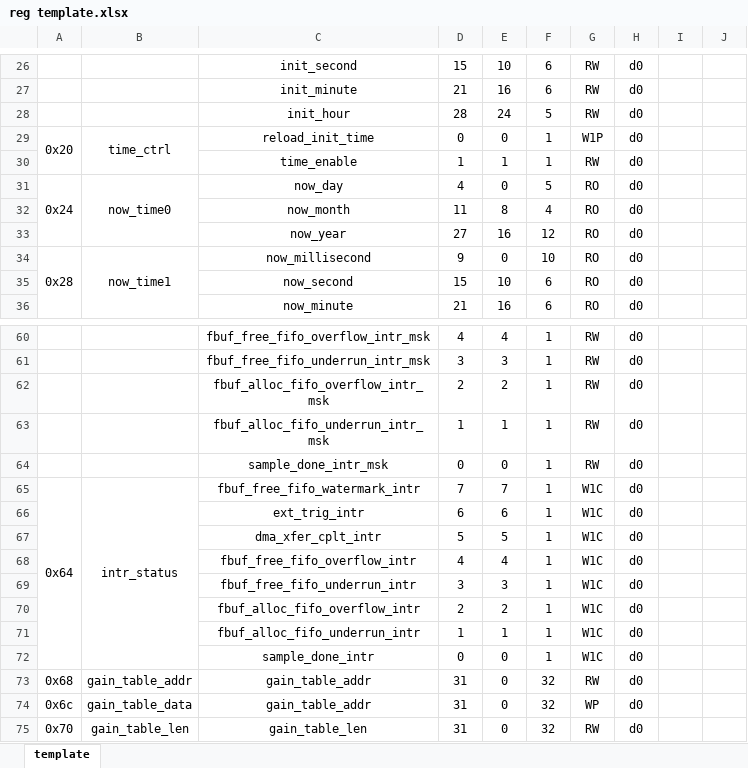
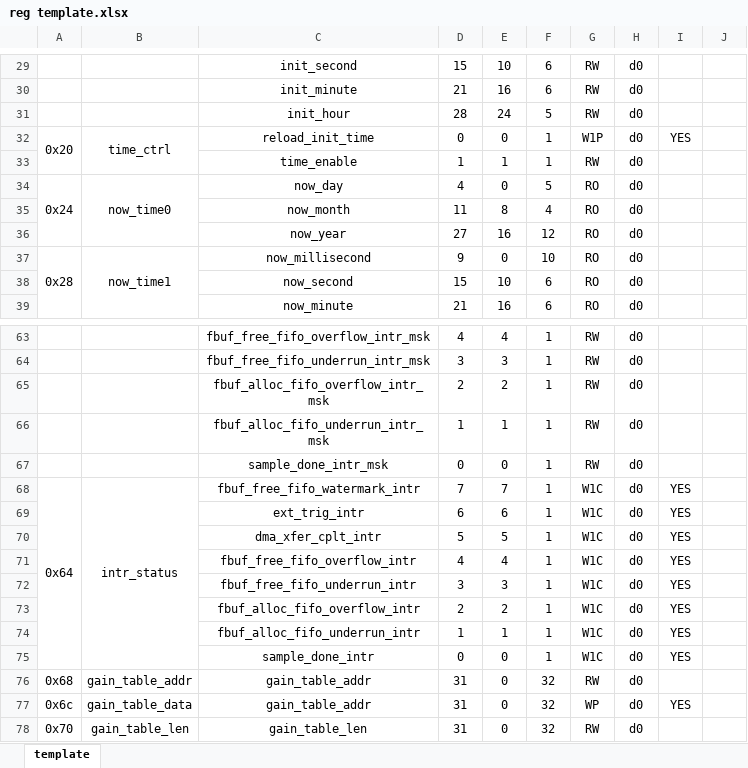
Before and after one commit to JustYouNeed/reg_gen, an Excel workbook: reg template.xlsx, sheet template, drawn as a sheet; only a part is shown, gaps mark what is left out; values as stored, in another font and other column widths than the file's, no borders; addresses are those after the commit; the diff covers the shown part only; the diff names each change by its address in the sheet, - before the commit and + after, or states it on an @@ line.

```diff
--- a/reg template.xlsx (sheet template)
+++ b/reg template.xlsx (sheet template)
-I32: (empty)
+I32: YES
-I68:I75: (empty)
+I68:I75: YES
-I77: (empty)
+I77: YES
```
Also changed, not shown: 3 added rows and 7 edited cells elsewhere in this sheet, formulas that keep their value, 3 other files.
